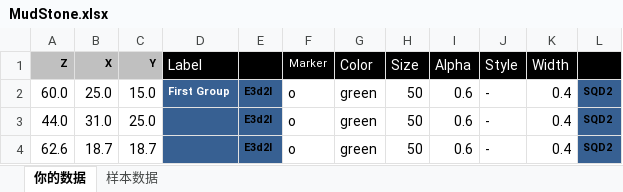
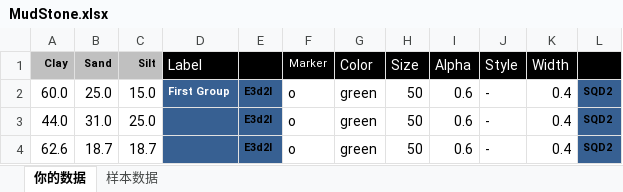
Before and after one commit to GeoPyTool/GeoPyTool, an Excel workbook: DataFileSamples/Ohters/MudStone.xlsx, sheet 你的数据, drawn as a sheet; only a part is shown; values as stored, in another font and other column widths than the file's, no borders; the diff names each change by its address in the sheet, - before the commit and + after, or states it on an @@ line.

```diff
--- a/DataFileSamples/Ohters/MudStone.xlsx (sheet 你的数据)
+++ b/DataFileSamples/Ohters/MudStone.xlsx (sheet 你的数据)
-A1: Z
+A1: Clay
-B1: X
+B1: Sand
-C1: Y
+C1: Silt
```
Also changed, not shown: 17 other files.
